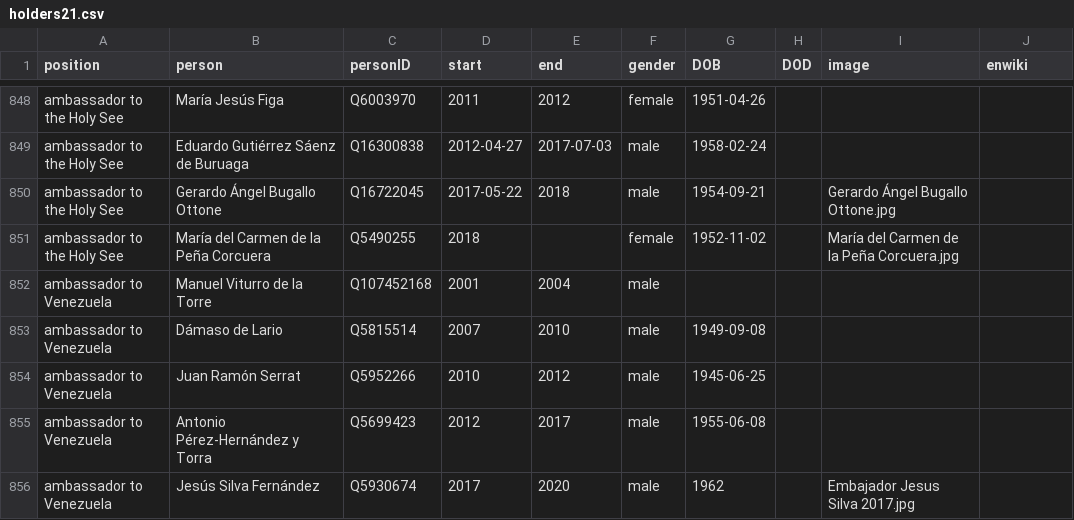
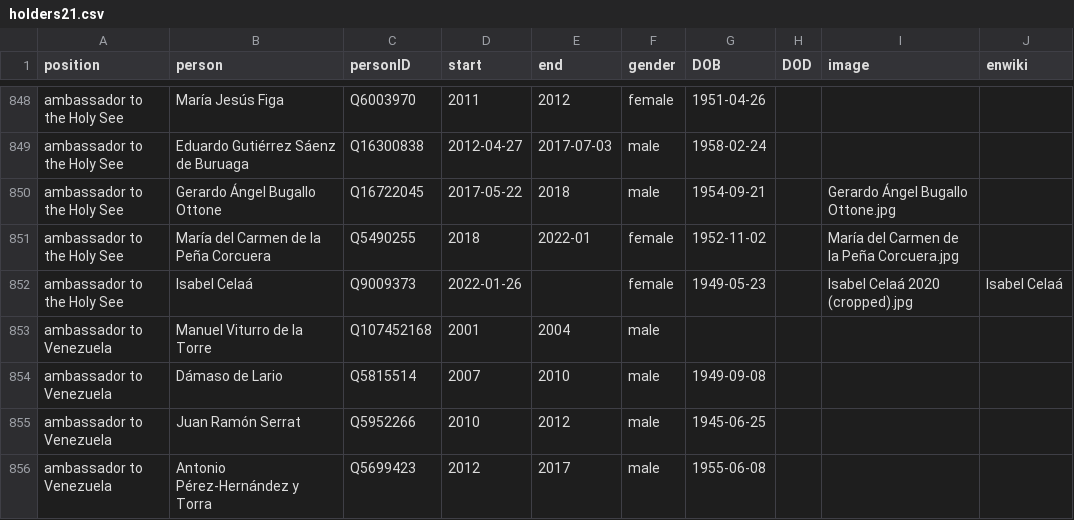
Before and after one commit to every-politician-scrapers/spain-ministers, a CSV file: html/holders21.csv, drawn as a sheet; only a part is shown, gaps mark what is left out; the shorter side is filled out with more unchanged rows.

```diff
--- a/html/holders21.csv
+++ b/html/holders21.csv
@@ -850,3 +850,4 @@ ambassador to the Holy See,Eduardo Gutiérrez Sáenz de Buruaga,Q16300838,2012-0
 ambassador to the Holy See,Gerardo Ángel Bugallo Ottone,Q16722045,2017-05-22,2018,male,1954-09-21,,Gerardo Ángel Bugallo Ottone.jpg,
-ambassador to the Holy See,María del Carmen de la Peña Corcuera,Q5490255,2018,,female,1952-11-02,,María del Carmen de la Peña Corcuera.jpg,
+ambassador to the Holy See,María del Carmen de la Peña Corcuera,Q5490255,2018,2022-01,female,1952-11-02,,María del Carmen de la Peña Corcuera.jpg,
+ambassador to the Holy See,Isabel Celaá,Q9009373,2022-01-26,,female,1949-05-23,,Isabel Celaá 2020 (cropped).jpg,Isabel Celaá
 ambassador to Venezuela,Manuel Viturro de la Torre,Q107452168,2001,2004,male,,,,
```
Also changed, not shown: html/legislators.csv.
